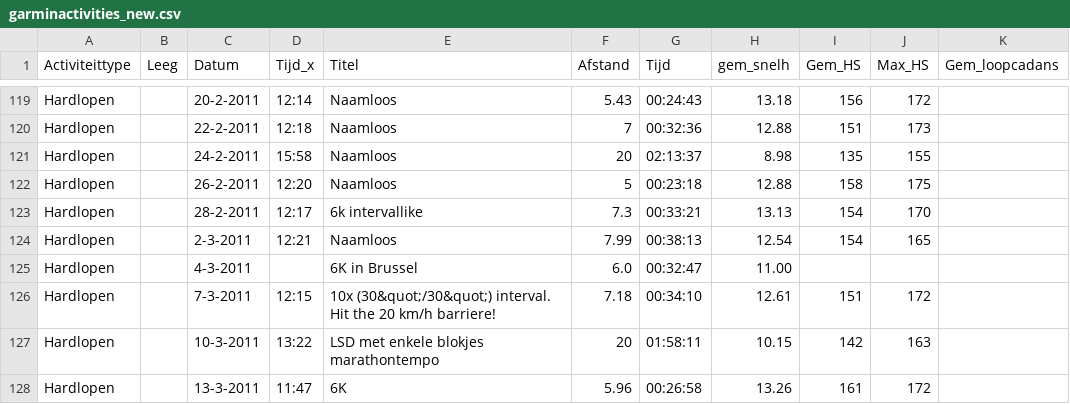
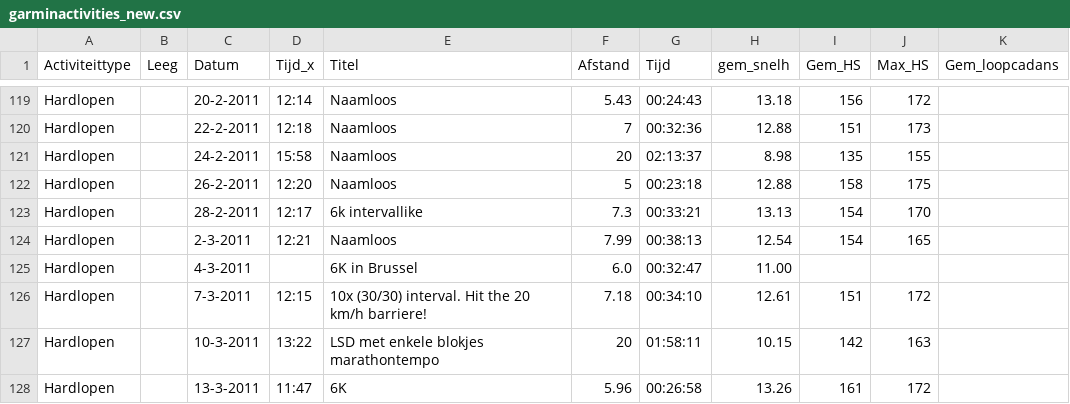
Before and after one commit to rcsmit/streamlit_scripts, a CSV file: input/garminactivities_new.csv, drawn as a sheet; only a part is shown, gaps mark what is left out; the diff names each change by its address in the sheet, - before the commit and + after, or states it on an @@ line.

Commit message:
Update garminactivities_new.csv

```diff
--- a/input/garminactivities_new.csv
+++ b/input/garminactivities_new.csv
-E126 (Titel): 10x (30&quot;/30&quot;) interval. Hit…
+E126 (Titel): 10x (30/30) interval. Hit…
```
